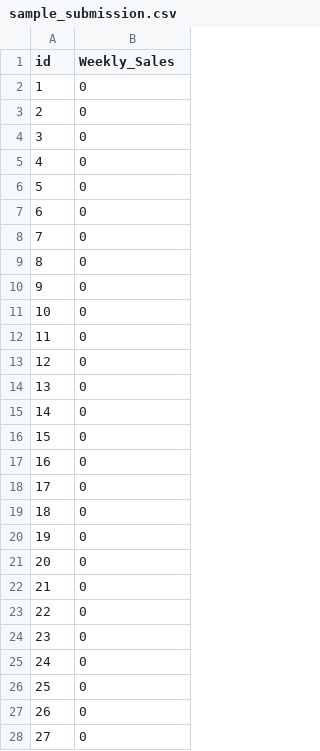
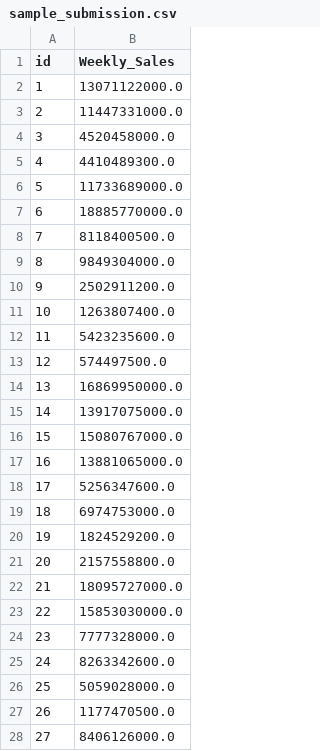
Before and after one commit to wofvh/study, a CSV file: _data/shopping/sample_submission.csv, drawn as a sheet; only a part is shown; the diff covers the shown part only.

```diff
--- a/_data/shopping/sample_submission.csv
+++ b/_data/shopping/sample_submission.csv
@@ -1,28 +1,28 @@
 id,Weekly_Sales
-1,0
-2,0
-3,0
-4,0
-5,0
-6,0
-7,0
-8,0
-9,0
-10,0
-11,0
-12,0
-13,0
-14,0
-15,0
-16,0
-17,0
-18,0
-19,0
-20,0
-21,0
-22,0
-23,0
-24,0
-25,0
-26,0
-27,0
+1,13071122000.0
+2,11447331000.0
+3,4520458000.0
+4,4410489300.0
+5,11733689000.0
+6,18885770000.0
+7,8118400500.0
+8,9849304000.0
+9,2502911200.0
+10,1263807400.0
+11,5423235600.0
+12,574497500.0
+13,16869950000.0
+14,13917075000.0
+15,15080767000.0
+16,13881065000.0
+17,5256347600.0
+18,6974753000.0
+19,1824529200.0
+20,2157558800.0
+21,18095727000.0
+22,15853030000.0
+23,7777328000.0
+24,8263342600.0
+25,5059028000.0
+26,1177470500.0
+27,8406126000.0
```
Also changed, not shown: 153 edited cells elsewhere in this file, 29 other files.
